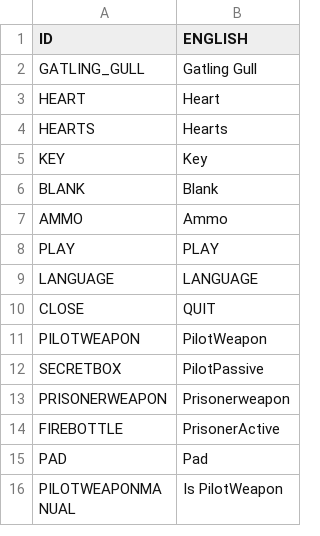
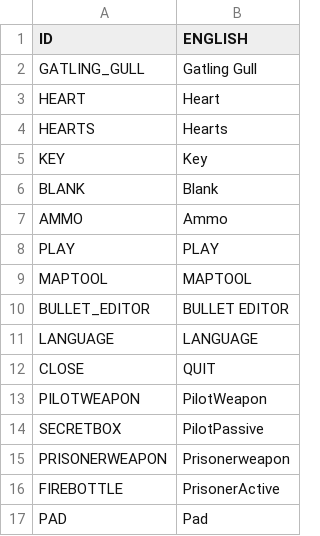
Before and after one commit to chrisLeeSW/EnterTheGungeon-SFML, a CSV file: Enter the Gungeon-bin/tables/StringTable_Eng.csv, drawn as a sheet; only a part is shown; the shorter side is filled out with more unchanged rows.

```diff
--- a/Enter the Gungeon-bin/tables/StringTable_Eng.csv
+++ b/Enter the Gungeon-bin/tables/StringTable_Eng.csv
@@ -8,2 +8,4 @@ AMMO,Ammo
 PLAY,PLAY
+MAPTOOL,MAPTOOL
+BULLET_EDITOR,BULLET EDITOR
 LANGUAGE,LANGUAGE
```
Also changed, not shown: Enter the Gungeon-bin/tables/StringTable_Kor.csv, 5 other files.
